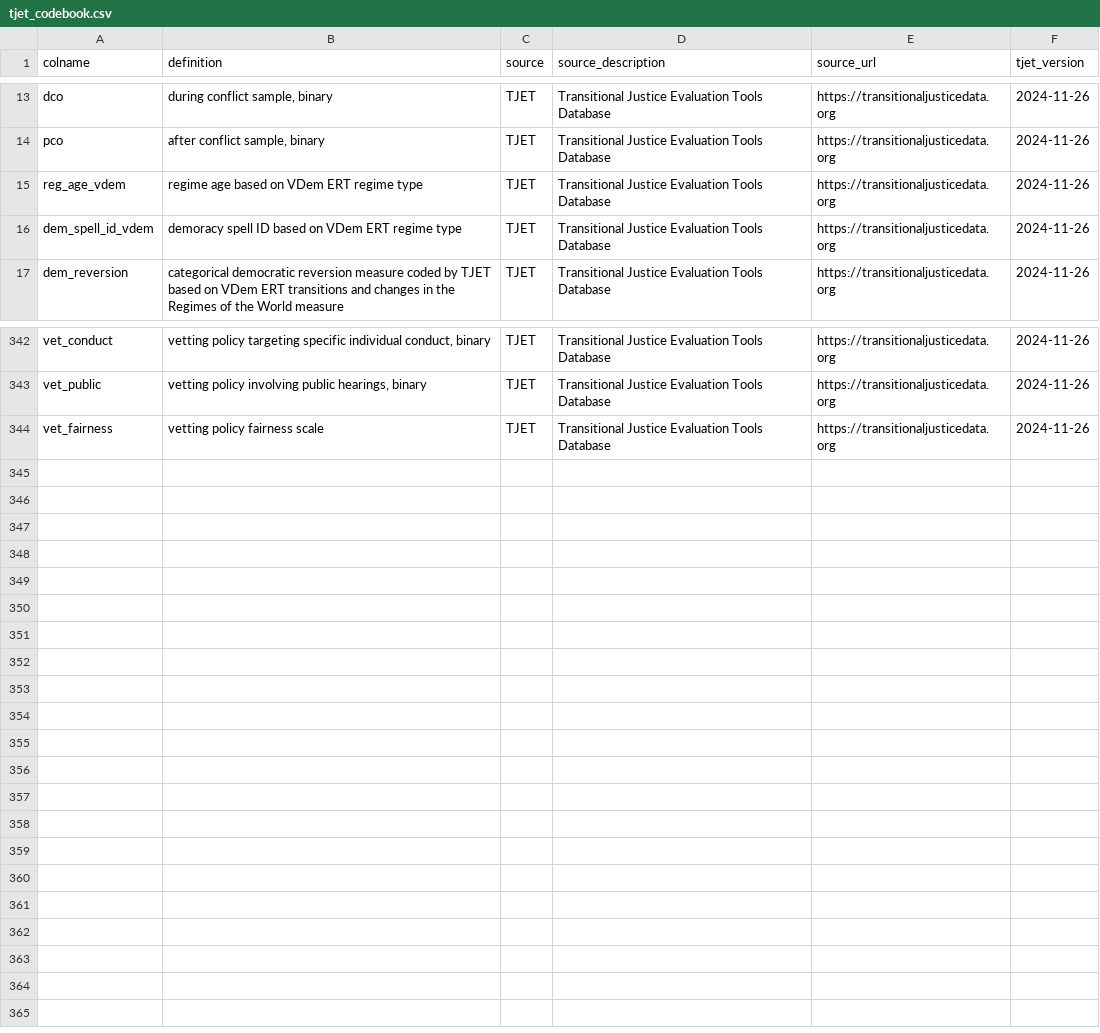
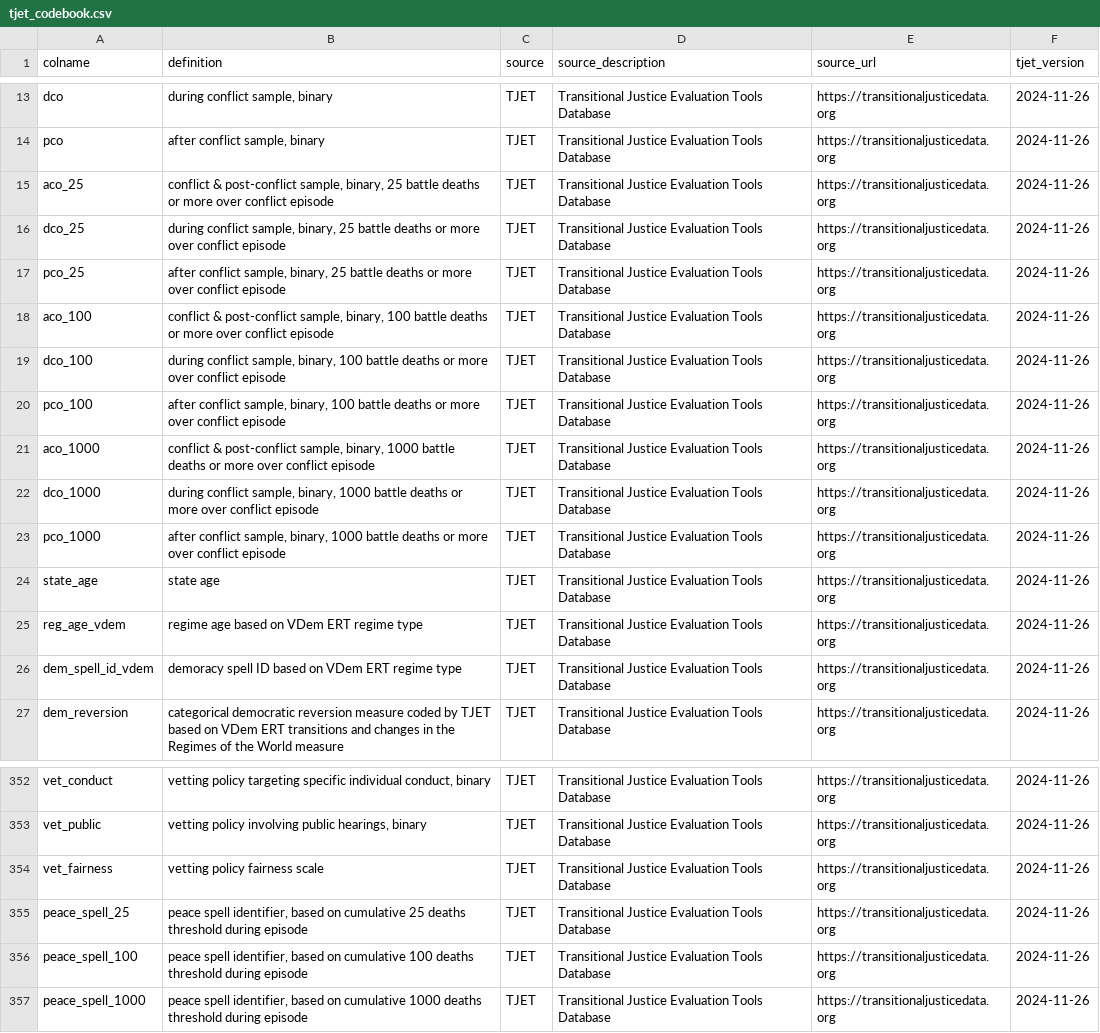
Before and after one commit to tjetdata/tjet-db, a CSV file: tjet_datasets/tjet_codebook.csv, drawn as a sheet; only a part is shown, gaps mark what is left out.

```diff
--- a/tjet_datasets/tjet_codebook.csv
+++ b/tjet_datasets/tjet_codebook.csv
@@ -14,2 +14,12 @@ dco,"during conflict sample, binary",TJET,Transitional Justice Evaluation Tools
 pco,"after conflict sample, binary",TJET,Transitional Justice Evaluation Tools Database,https://transitionaljusticedata.org,2024-11-26
+aco_25,"conflict & post-conflict sample, binary, 25 battle deaths or more over conflict episode",TJET,Transitional Justice Evaluation Tools Database,https://transitionaljusticedata.org,2024-11-26
+dco_25,"during conflict sample, binary, 25 battle deaths or more over conflict episode",TJET,Transitional Justice Evaluation Tools Database,https://transitionaljusticedata.org,2024-11-26
+pco_25,"after conflict sample, binary, 25 battle deaths or more over conflict episode",TJET,Transitional Justice Evaluation Tools Database,https://transitionaljusticedata.org,2024-11-26
+aco_100,"conflict & post-conflict sample, binary, 100 battle deaths or more over conflict episode",TJET,Transitional Justice Evaluation Tools Database,https://transitionaljusticedata.org,2024-11-26
+dco_100,"during conflict sample, binary, 100 battle deaths or more over conflict episode",TJET,Transitional Justice Evaluation Tools Database,https://transitionaljusticedata.org,2024-11-26
+pco_100,"after conflict sample, binary, 100 battle deaths or more over conflict episode",TJET,Transitional Justice Evaluation Tools Database,https://transitionaljusticedata.org,2024-11-26
+aco_1000,"conflict & post-conflict sample, binary, 1000 battle deaths or more over conflict episode",TJET,Transitional Justice Evaluation Tools Database,https://transitionaljusticedata.org,2024-11-26
+dco_1000,"during conflict sample, binary, 1000 battle deaths or more over conflict episode",TJET,Transitional Justice Evaluation Tools Database,https://transitionaljusticedata.org,2024-11-26
+pco_1000,"after conflict sample, binary, 1000 battle deaths or more over conflict episode",TJET,Transitional Justice Evaluation Tools Database,https://transitionaljusticedata.org,2024-11-26
+state_age,state age,TJET,Transitional Justice Evaluation Tools Database,https://transitionaljusticedata.org,2024-11-26
 reg_age_vdem,regime age based on VDem ERT regime type,TJET,Transitional Justice Evaluation Tools Database,https://transitionaljusticedata.org,2024-11-26
@@ -344 +354,4 @@ vet_public,"vetting policy involving public hearings, binary",TJET,Transitional
 vet_fairness,vetting policy fairness scale,TJET,Transitional Justice Evaluation Tools Database,https://transitionaljusticedata.org,2024-11-26
+peace_spell_25,"peace spell identifier, based on cumulative 25 deaths threshold during episode",TJET,Transitional Justice Evaluation Tools Database,https://transitionaljusticedata.org,2024-11-26
+peace_spell_100,"peace spell identifier, based on cumulative 100 deaths threshold during episode",TJET,Transitional Justice Evaluation Tools Database,https://transitionaljusticedata.org,2024-11-26
+peace_spell_1000,"peace spell identifier, based on cumulative 1000 deaths threshold during episode",TJET,Transitional Justice Evaluation Tools Database,https://transitionaljusticedata.org,2024-11-26
```
Also changed, not shown: tjet_datasets/tjet_codebook_analyses.csv.
